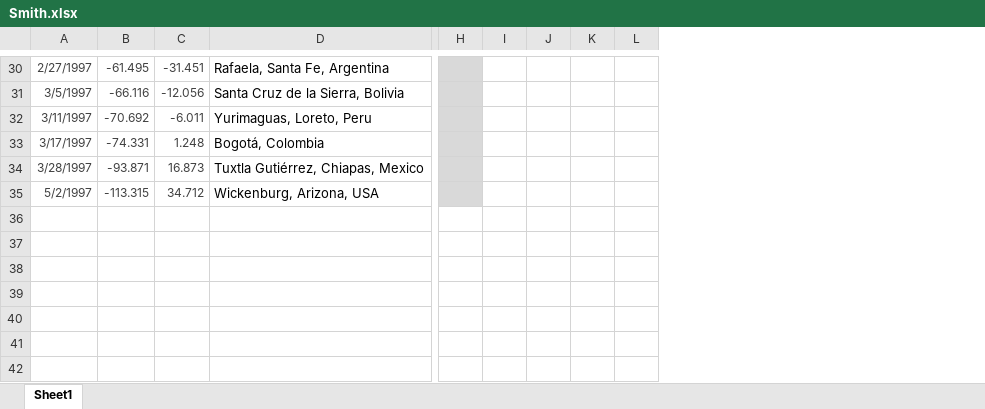
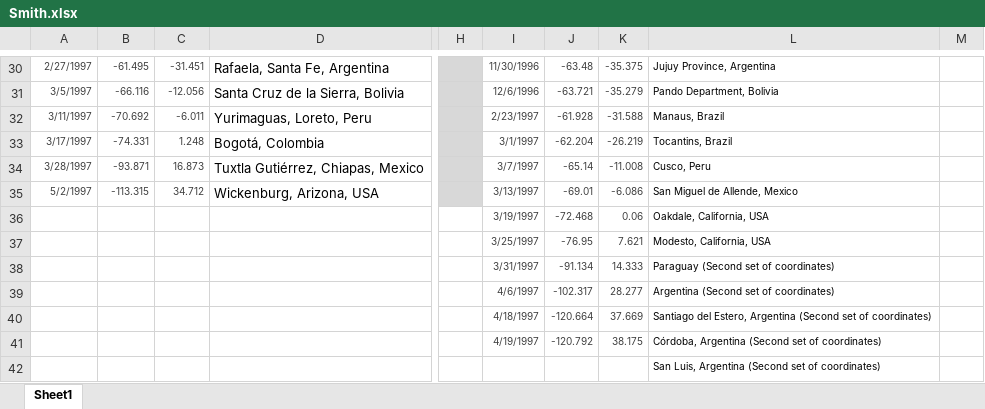
Before and after one commit to YYashraj/Bird-MIgration-Network, an Excel workbook: Just Some Exploration/National Zoo data/Smith.xlsx, sheet Sheet1, drawn as a sheet; only a part is shown, gaps mark what is left out; values as stored, in another font and other column widths than the file's, no borders; charts and pictures not drawn; removed rows and columns are numbered as before the commit, all else as after; rows hold the shown columns only; the diff covers the shown part only; the diff names each change by its address in the sheet, - before the commit and + after, or states it on an @@ line.

```diff
--- a/Just Some Exploration/National Zoo data/Smith.xlsx (sheet Sheet1)
+++ b/Just Some Exploration/National Zoo data/Smith.xlsx (sheet Sheet1)
-column I, empty
-column J, empty
-column K, empty
-column L, empty
+column I, rows 30-35: 11/30/1996 | 12/6/1996 | 2/23/1997 | 3/1/1997 | 3/7/1997 | 3/13/1997
+column J, rows 30-35: -63.48 | -63.721 | -61.928 | -62.204 | -65.14 | -69.01
+column K, rows 30-35: -35.375 | -35.279 | -31.588 | -26.219 | -11.008 | -6.086
+column L, rows 30-35: Jujuy Province, Argentina | Pando Department, Bolivia | Manaus, Brazil | Tocantins, Brazil | Cusco, Peru | San Miguel de Allende, Mexico
+column M, empty
@@ A30:C35 text size: smaller @@
+row 36:  |  |  |  |  | 3/19/1997 | -72.468 | 0.06 | Oakdale, California, USA
+row 37:  |  |  |  |  | 3/25/1997 | -76.95 | 7.621 | Modesto, California, USA
+row 38:  |  |  |  |  | 3/31/1997 | -91.134 | 14.333 | Paraguay (Second set of coordinates)
+row 39:  |  |  |  |  | 4/6/1997 | -102.317 | 28.277 | Argentina (Second set of coordinates)
+row 40:  |  |  |  |  | 4/18/1997 | -120.664 | 37.669 | Santiago del Estero, Argentina (Second set of coordinates)
+row 41:  |  |  |  |  | 4/19/1997 | -120.792 | 38.175 | Córdoba, Argentina (Second set of coordinates)
+row 42:  |  |  |  |  |  |  |  | San Luis, Argentina (Second set of coordinates)
```
Also changed, not shown: 9 edited cells and cell formats elsewhere in this sheet, charts or pictures.
